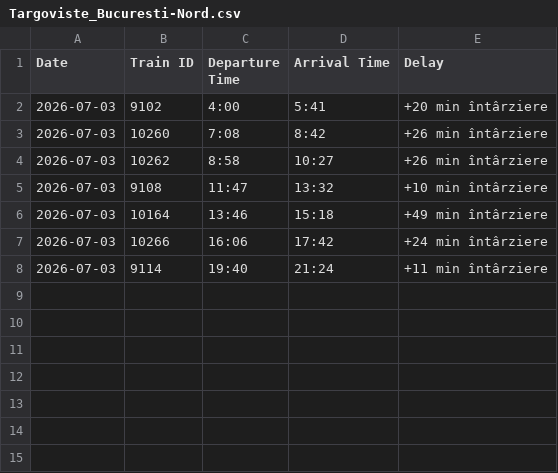
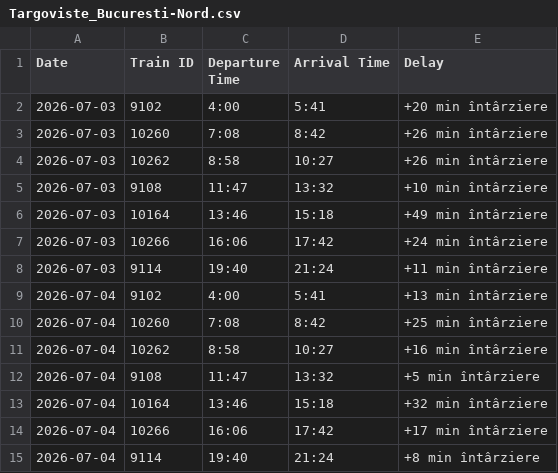
Before and after one commit to R4resDev/Train-Delay-Scraper, a CSV file: data/Targoviste_Bucuresti-Nord.csv, drawn as a sheet.

```diff
--- a/data/Targoviste_Bucuresti-Nord.csv
+++ b/data/Targoviste_Bucuresti-Nord.csv
@@ -8 +8,8 @@ Date, Train ID, Departure Time, Arrival Time, Delay
 2026-07-03, 9114, 19:40, 21:24, +11 min întârziere
+2026-07-04, 9102, 4:00, 5:41, +13 min întârziere
+2026-07-04, 10260, 7:08, 8:42, +25 min întârziere
+2026-07-04, 10262, 8:58, 10:27, +16 min întârziere
+2026-07-04, 9108, 11:47, 13:32, +5 min întârziere
+2026-07-04, 10164, 13:46, 15:18, +32 min întârziere
+2026-07-04, 10266, 16:06, 17:42, +17 min întârziere
+2026-07-04, 9114, 19:40, 21:24, +8 min întârziere
```
Also changed, not shown: data/Bucuresti-Nord_Targoviste.csv, 2 other files.
